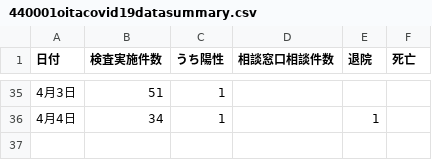
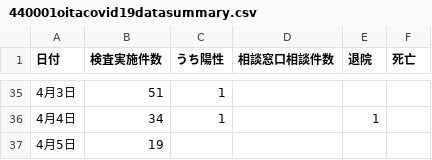
Before and after one commit to covid19-oita/data, a CSV file: csv/440001oitacovid19datasummary.csv, drawn as a sheet; only a part is shown, gaps mark what is left out; the diff names each change by its address in the sheet, - before the commit and + after, or states it on an @@ line.

Commit message:
Update data

```diff
--- a/csv/440001oitacovid19datasummary.csv
+++ b/csv/440001oitacovid19datasummary.csv
+row 37: 4月5日 | 19
```
